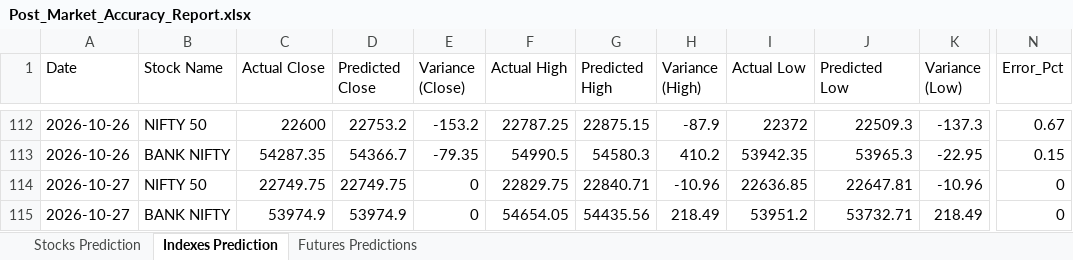
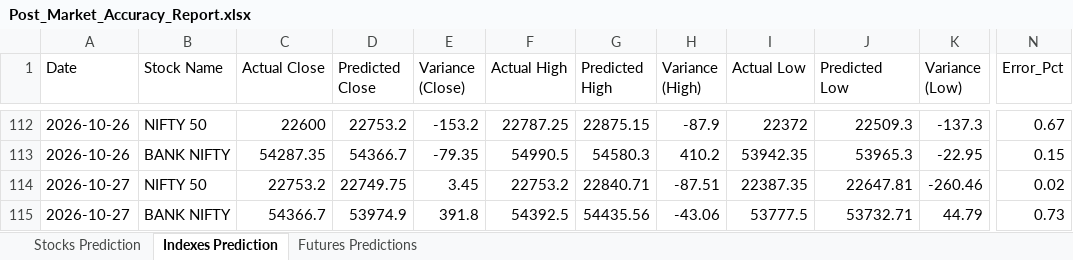
Before and after one commit to chiragkuk24/Final-Stocks, an Excel workbook: Post_Market_Accuracy_Report.xlsx, sheet Indexes Prediction, drawn as a sheet; only a part is shown, gaps mark what is left out; values as stored, in another font and other column widths than the file's, no borders; the diff names each change by its address in the sheet, - before the commit and + after, or states it on an @@ line.

```diff
--- a/Post_Market_Accuracy_Report.xlsx (sheet Indexes Prediction)
+++ b/Post_Market_Accuracy_Report.xlsx (sheet Indexes Prediction)
-C114 (Actual Close): 22749.75
+C114 (Actual Close): 22753.2
-E114 (Variance (Close)): 0
+E114 (Variance (Close)): 3.45
-F114 (Actual High): 22829.75
+F114 (Actual High): 22753.2
-H114 (Variance (High)): -10.96
+H114 (Variance (High)): -87.51
-I114 (Actual Low): 22636.85
+I114 (Actual Low): 22387.35
-K114 (Variance (Low)): -10.96
+K114 (Variance (Low)): -260.46
-N114 (Error_Pct): 0
+N114 (Error_Pct): 0.02
-C115 (Actual Close): 53974.9
+C115 (Actual Close): 54366.7
-E115 (Variance (Close)): 0
+E115 (Variance (Close)): 391.8
-F115 (Actual High): 54654.05
+F115 (Actual High): 54392.5
-H115 (Variance (High)): 218.49
+H115 (Variance (High)): -43.06
-I115 (Actual Low): 53951.2
+I115 (Actual Low): 53777.5
-K115 (Variance (Low)): 218.49
+K115 (Variance (Low)): 44.79
-N115 (Error_Pct): 0
+N115 (Error_Pct): 0.73
```
Also changed, not shown: sheet Stocks Prediction, sheet Futures Predictions, Post_Market_Futures_Validation.xlsx, Post_Market_Indexes_Validation.xlsx, 9 other files.
